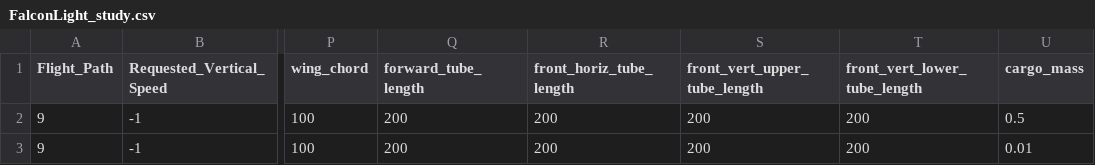
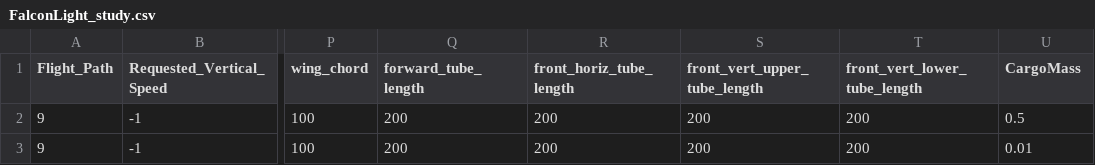
Before and after one commit to symbench/athens-graphops, a CSV file: designs-hackathon2/FalconLight_study.csv, drawn as a sheet; only a part is shown, gaps mark what is left out; the diff names each change by its address in the sheet, - before the commit and + after, or states it on an @@ line.

Commit message:
Use CargoMass param name (following SwRI)

```diff
--- a/designs-hackathon2/FalconLight_study.csv
+++ b/designs-hackathon2/FalconLight_study.csv
-U1: cargo_mass
+U1: CargoMass
```
Also changed, not shown: designs-hackathon2/FalconM4RotatedCargoCaseb_study.csv, designs-hackathon2/FalconM4_study.csv, 13 other files.
